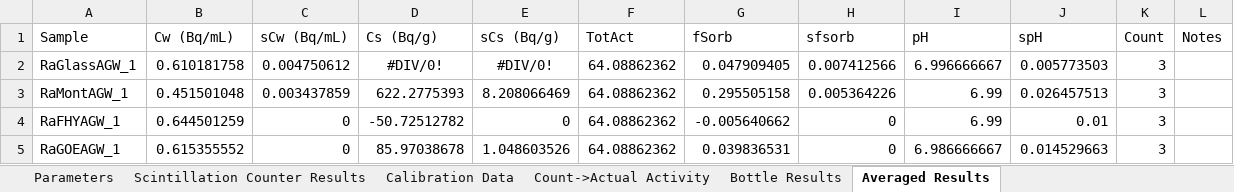
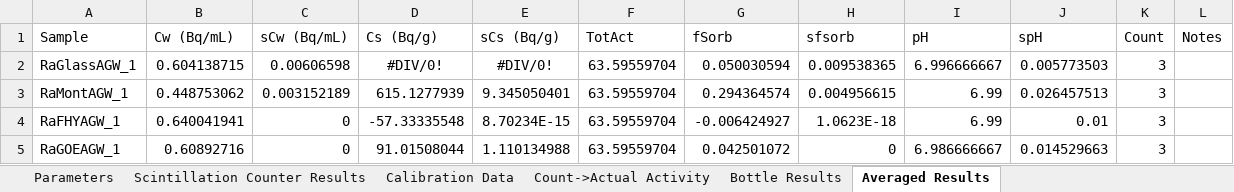
Before and after one commit to machen/RadiumSorption, an Excel workbook: Sorption Experiments/RaAGW_7_7_2017/RaAGW.xlsx, sheet Averaged Results, drawn as a sheet; values as stored, in another font and other column widths than the file's, no borders; the diff names each change by its address in the sheet, - before the commit and + after, or states it on an @@ line.

```diff
--- a/Sorption Experiments/RaAGW_7_7_2017/RaAGW.xlsx (sheet Averaged Results)
+++ b/Sorption Experiments/RaAGW_7_7_2017/RaAGW.xlsx (sheet Averaged Results)
-B2 (Cw (Bq/mL)): 0.610181758
+B2 (Cw (Bq/mL)): 0.604138715
-C2 (sCw (Bq/mL)): 0.004750612
+C2 (sCw (Bq/mL)): 0.00606598
-F2:F5 (TotAct): 64.08862362
+F2:F5 (TotAct): 63.59559704
-G2 (fSorb): 0.047909405
+G2 (fSorb): 0.050030594
-H2 (sfsorb): 0.007412566
+H2 (sfsorb): 0.009538365
-B3 (Cw (Bq/mL)): 0.451501048
+B3 (Cw (Bq/mL)): 0.448753062
-C3 (sCw (Bq/mL)): 0.003437859
+C3 (sCw (Bq/mL)): 0.003152189
-D3 (Cs (Bq/g)): 622.2775393
+D3 (Cs (Bq/g)): 615.1277939
-E3 (sCs (Bq/g)): 8.208066469
+E3 (sCs (Bq/g)): 9.345050401
-G3 (fSorb): 0.295505158
+G3 (fSorb): 0.294364574
-H3 (sfsorb): 0.005364226
+H3 (sfsorb): 0.004956615
-B4 (Cw (Bq/mL)): 0.644501259
+B4 (Cw (Bq/mL)): 0.640041941
-D4 (Cs (Bq/g)): -50.72512782
+D4 (Cs (Bq/g)): -57.33335548
-E4 (sCs (Bq/g)): 0
+E4 (sCs (Bq/g)): 8.70234E-15
-G4 (fSorb): -0.005640662
+G4 (fSorb): -0.006424927
-H4 (sfsorb): 0
+H4 (sfsorb): 1.0623E-18
-B5 (Cw (Bq/mL)): 0.615355552
+B5 (Cw (Bq/mL)): 0.60892716
-D5 (Cs (Bq/g)): 85.97038678
+D5 (Cs (Bq/g)): 91.01508044
-E5 (sCs (Bq/g)): 1.048603526
+E5 (sCs (Bq/g)): 1.110134988
-G5 (fSorb): 0.039836531
+G5 (fSorb): 0.042501072
```
Also changed, not shown: sheet Scintillation Counter Results, sheet Bottle Results, sheet Count->Actual Activity, sheet Parameters, charts or pictures, Sorption Experiments/RaAGW_7_7_2017/RaAGW Equilibrated Data.xlsx, Sorption Experiments/RadiumExperimentPlan_May7_2017.xlsx, 9 other files.
